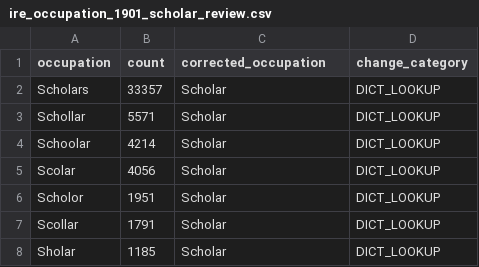
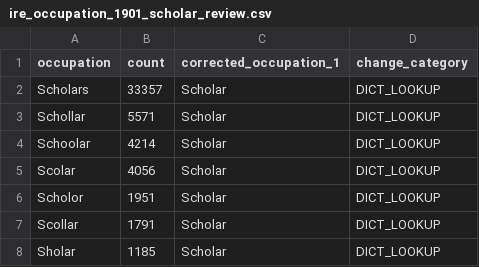
Before and after one commit to zakski/cad-is-ainm-duit, a CSV file: archives/dict/census/ireland/prompts/ire_occupation_1901_scholar_review.csv, drawn as a sheet; only a part is shown.

```diff
--- a/archives/dict/census/ireland/prompts/ire_occupation_1901_scholar_review.csv
+++ b/archives/dict/census/ireland/prompts/ire_occupation_1901_scholar_review.csv
@@ -1,2 +1,2 @@
-occupation,count,corrected_occupation,change_category
+occupation,count,corrected_occupation_1,change_category
 Scholars,33357,Scholar,DICT_LOOKUP
```
Also changed, not shown: archives/dict/census/ireland/prompts/ire_occupation_1901_spellcheck_accept.csv, 6 other files.
